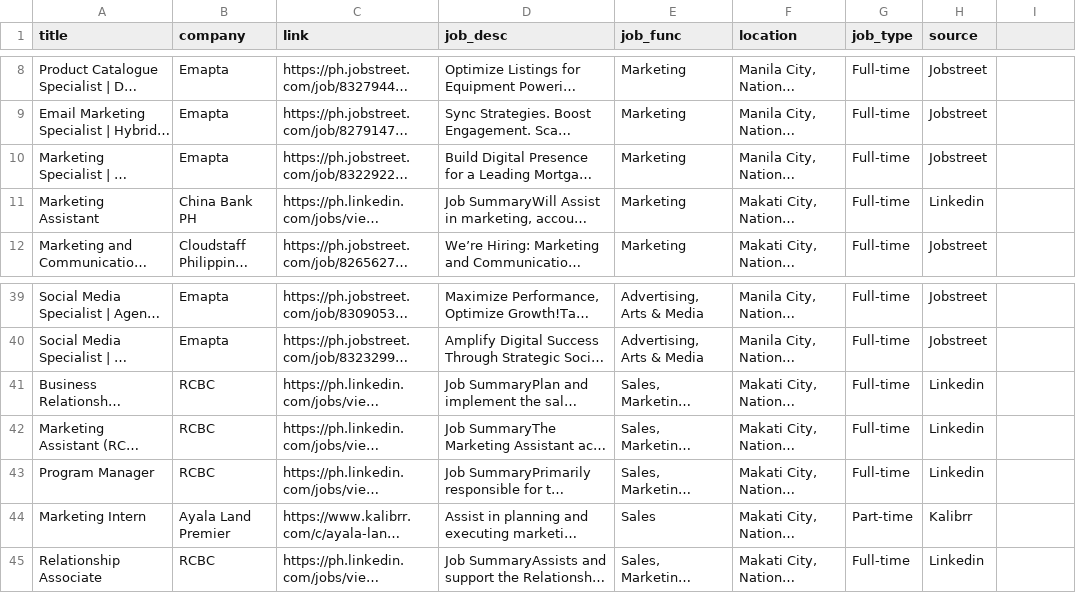
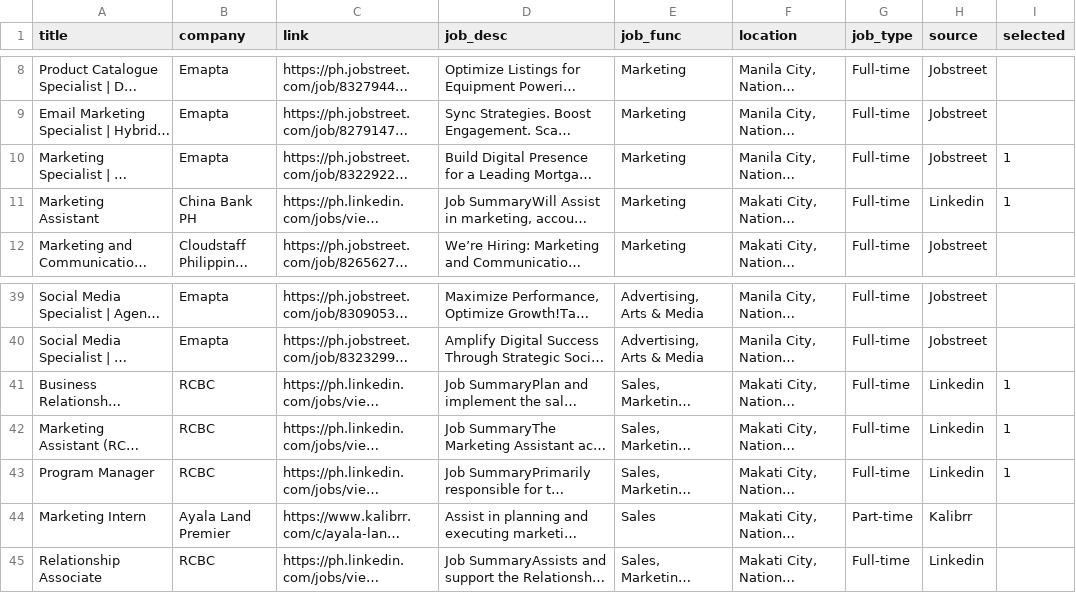
Before and after one commit to KyleCarlo/Job-Recommender-System, a CSV file: job_outputs/28_GUBAN_jobs.csv, drawn as a sheet; only a part is shown, gaps mark what is left out; long unchanged cells end in …; the diff names each change by its address in the sheet, - before the commit and + after, or states it on an @@ line.

```diff
--- a/job_outputs/28_GUBAN_jobs.csv
+++ b/job_outputs/28_GUBAN_jobs.csv
-I1: (empty)
+I1: selected
-I10:I11 (selected): (empty)
+I10:I11 (selected): 1
-I41:I43 (selected): (empty)
+I41:I43 (selected): 1
```
Also changed, not shown: job_outputs/11_LAPUZ_jobs.csv, job_outputs/18_ULIP_jobs.csv, 10 other files.
